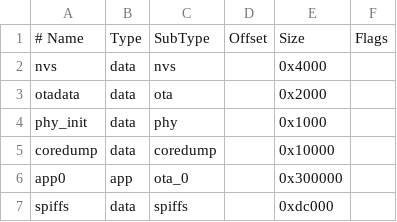
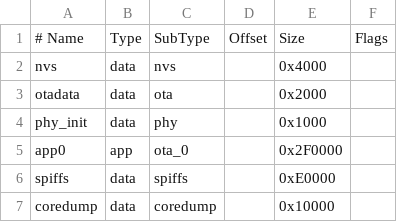
Before and after one commit to AchcarLucas/Flow-Control-System, a CSV file: Firmware/partitions.csv, drawn as a sheet.

Commit message:
- adicionando coredump ao final da tabela de partição

```diff
--- a/Firmware/partitions.csv
+++ b/Firmware/partitions.csv
@@ -4,4 +4,4 @@ otadata,  data, ota,     ,        0x2000,
 phy_init, data, phy,     ,        0x1000,
+app0,     app,  ota_0,   ,        0x2F0000,
+spiffs,   data, spiffs,  ,        0xE0000,
 coredump, data, coredump, ,       0x10000,
-app0,     app,  ota_0,   ,        0x300000,
-spiffs,   data, spiffs,  ,        0xdc000,
```
